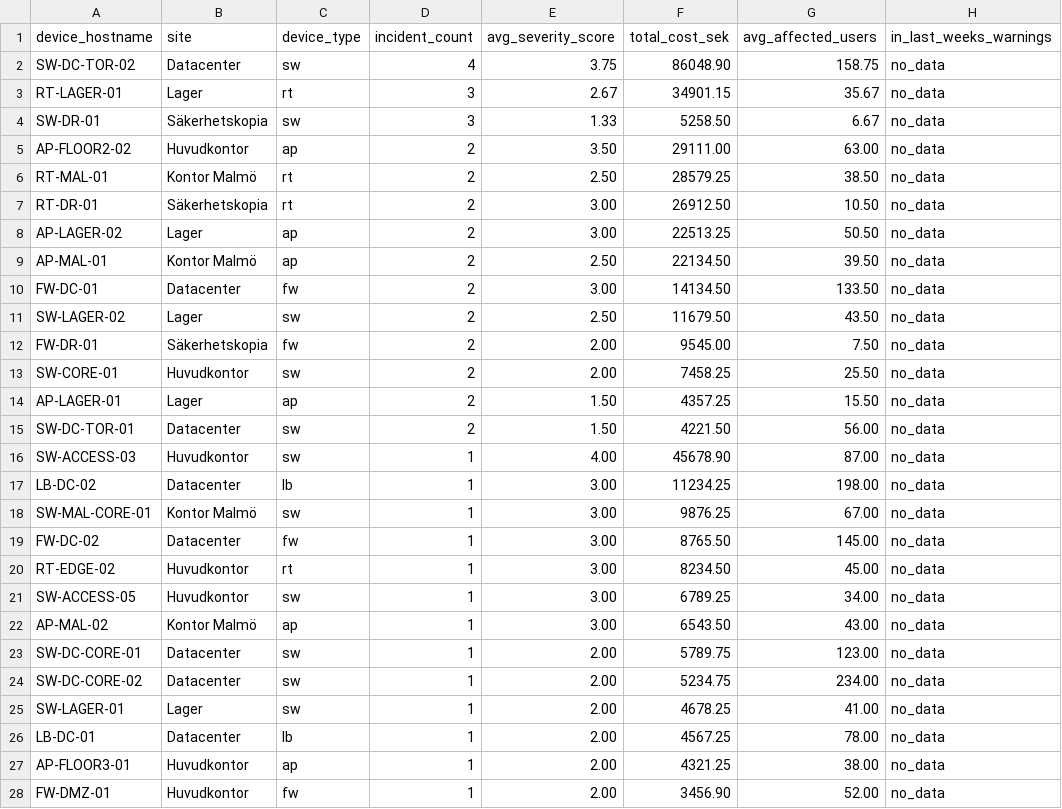
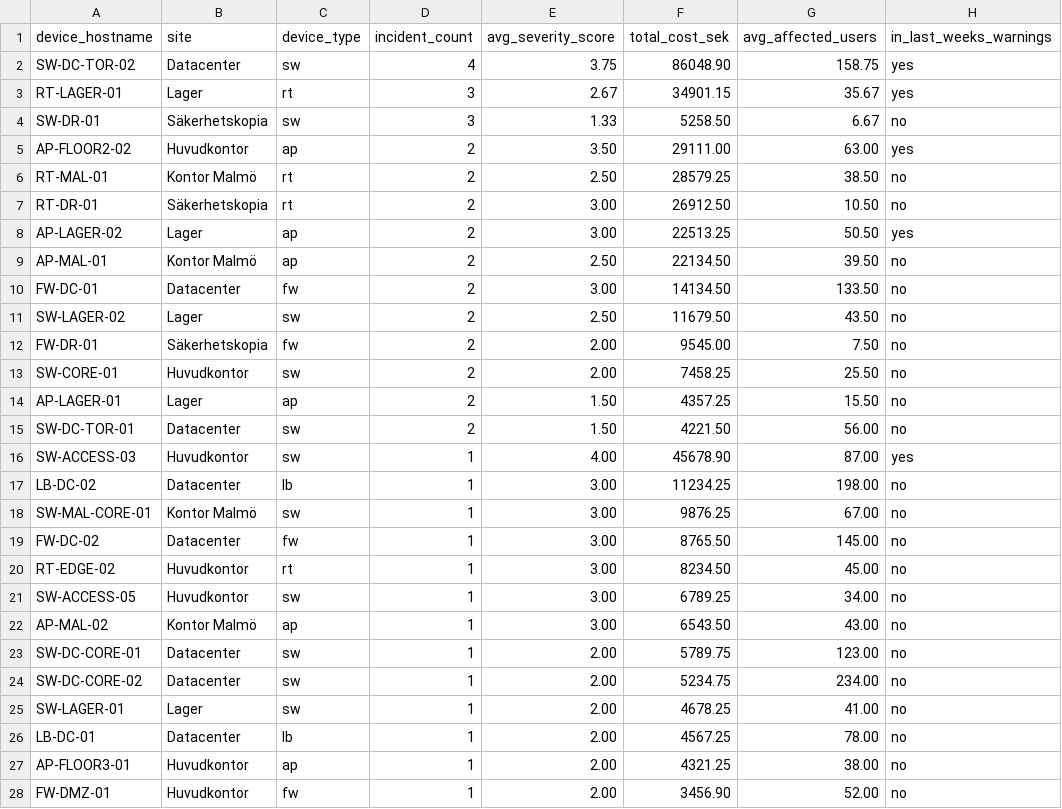
Before and after one commit to haagen-vaz/network_incidents, a CSV file: out/problem_devices.csv, drawn as a sheet; only a part is shown; the diff covers the shown part only.

```diff
--- a/out/problem_devices.csv
+++ b/out/problem_devices.csv
@@ -1,28 +1,28 @@
 device_hostname,site,device_type,incident_count,avg_severity_score,total_cost_sek,avg_affected_users,in_last_weeks_warnings
-SW-DC-TOR-02,Datacenter,sw,4,3.75,86048.90,158.75,no_data
-RT-LAGER-01,Lager,rt,3,2.67,34901.15,35.67,no_data
-SW-DR-01,Säkerhetskopia,sw,3,1.33,5258.50,6.67,no_data
-AP-FLOOR2-02,Huvudkontor,ap,2,3.50,29111.00,63.00,no_data
-RT-MAL-01,Kontor Malmö,rt,2,2.50,28579.25,38.50,no_data
-RT-DR-01,Säkerhetskopia,rt,2,3.00,26912.50,10.50,no_data
-AP-LAGER-02,Lager,ap,2,3.00,22513.25,50.50,no_data
-AP-MAL-01,Kontor Malmö,ap,2,2.50,22134.50,39.50,no_data
-FW-DC-01,Datacenter,fw,2,3.00,14134.50,133.50,no_data
-SW-LAGER-02,Lager,sw,2,2.50,11679.50,43.50,no_data
-FW-DR-01,Säkerhetskopia,fw,2,2.00,9545.00,7.50,no_data
-SW-CORE-01,Huvudkontor,sw,2,2.00,7458.25,25.50,no_data
-AP-LAGER-01,Lager,ap,2,1.50,4357.25,15.50,no_data
-SW-DC-TOR-01,Datacenter,sw,2,1.50,4221.50,56.00,no_data
-SW-ACCESS-03,Huvudkontor,sw,1,4.00,45678.90,87.00,no_data
-LB-DC-02,Datacenter,lb,1,3.00,11234.25,198.00,no_data
-SW-MAL-CORE-01,Kontor Malmö,sw,1,3.00,9876.25,67.00,no_data
-FW-DC-02,Datacenter,fw,1,3.00,8765.50,145.00,no_data
-RT-EDGE-02,Huvudkontor,rt,1,3.00,8234.50,45.00,no_data
-SW-ACCESS-05,Huvudkontor,sw,1,3.00,6789.25,34.00,no_data
-AP-MAL-02,Kontor Malmö,ap,1,3.00,6543.50,43.00,no_data
-SW-DC-CORE-01,Datacenter,sw,1,2.00,5789.75,123.00,no_data
-SW-DC-CORE-02,Datacenter,sw,1,2.00,5234.75,234.00,no_data
-SW-LAGER-01,Lager,sw,1,2.00,4678.25,41.00,no_data
-LB-DC-01,Datacenter,lb,1,2.00,4567.25,78.00,no_data
-AP-FLOOR3-01,Huvudkontor,ap,1,2.00,4321.25,38.00,no_data
-FW-DMZ-01,Huvudkontor,fw,1,2.00,3456.90,52.00,no_data
+SW-DC-TOR-02,Datacenter,sw,4,3.75,86048.90,158.75,yes
+RT-LAGER-01,Lager,rt,3,2.67,34901.15,35.67,yes
+SW-DR-01,Säkerhetskopia,sw,3,1.33,5258.50,6.67,no
+AP-FLOOR2-02,Huvudkontor,ap,2,3.50,29111.00,63.00,yes
+RT-MAL-01,Kontor Malmö,rt,2,2.50,28579.25,38.50,no
+RT-DR-01,Säkerhetskopia,rt,2,3.00,26912.50,10.50,no
+AP-LAGER-02,Lager,ap,2,3.00,22513.25,50.50,yes
+AP-MAL-01,Kontor Malmö,ap,2,2.50,22134.50,39.50,no
+FW-DC-01,Datacenter,fw,2,3.00,14134.50,133.50,no
+SW-LAGER-02,Lager,sw,2,2.50,11679.50,43.50,no
+FW-DR-01,Säkerhetskopia,fw,2,2.00,9545.00,7.50,no
+SW-CORE-01,Huvudkontor,sw,2,2.00,7458.25,25.50,no
+AP-LAGER-01,Lager,ap,2,1.50,4357.25,15.50,no
+SW-DC-TOR-01,Datacenter,sw,2,1.50,4221.50,56.00,no
+SW-ACCESS-03,Huvudkontor,sw,1,4.00,45678.90,87.00,yes
+LB-DC-02,Datacenter,lb,1,3.00,11234.25,198.00,no
+SW-MAL-CORE-01,Kontor Malmö,sw,1,3.00,9876.25,67.00,no
+FW-DC-02,Datacenter,fw,1,3.00,8765.50,145.00,no
+RT-EDGE-02,Huvudkontor,rt,1,3.00,8234.50,45.00,no
+SW-ACCESS-05,Huvudkontor,sw,1,3.00,6789.25,34.00,no
+AP-MAL-02,Kontor Malmö,ap,1,3.00,6543.50,43.00,no
+SW-DC-CORE-01,Datacenter,sw,1,2.00,5789.75,123.00,no
+SW-DC-CORE-02,Datacenter,sw,1,2.00,5234.75,234.00,no
+SW-LAGER-01,Lager,sw,1,2.00,4678.25,41.00,no
+LB-DC-01,Datacenter,lb,1,2.00,4567.25,78.00,no
+AP-FLOOR3-01,Huvudkontor,ap,1,2.00,4321.25,38.00,no
+FW-DMZ-01,Huvudkontor,fw,1,2.00,3456.90,52.00,no
```
Also changed, not shown: 7 edited cells elsewhere in this file, 2 other files.
